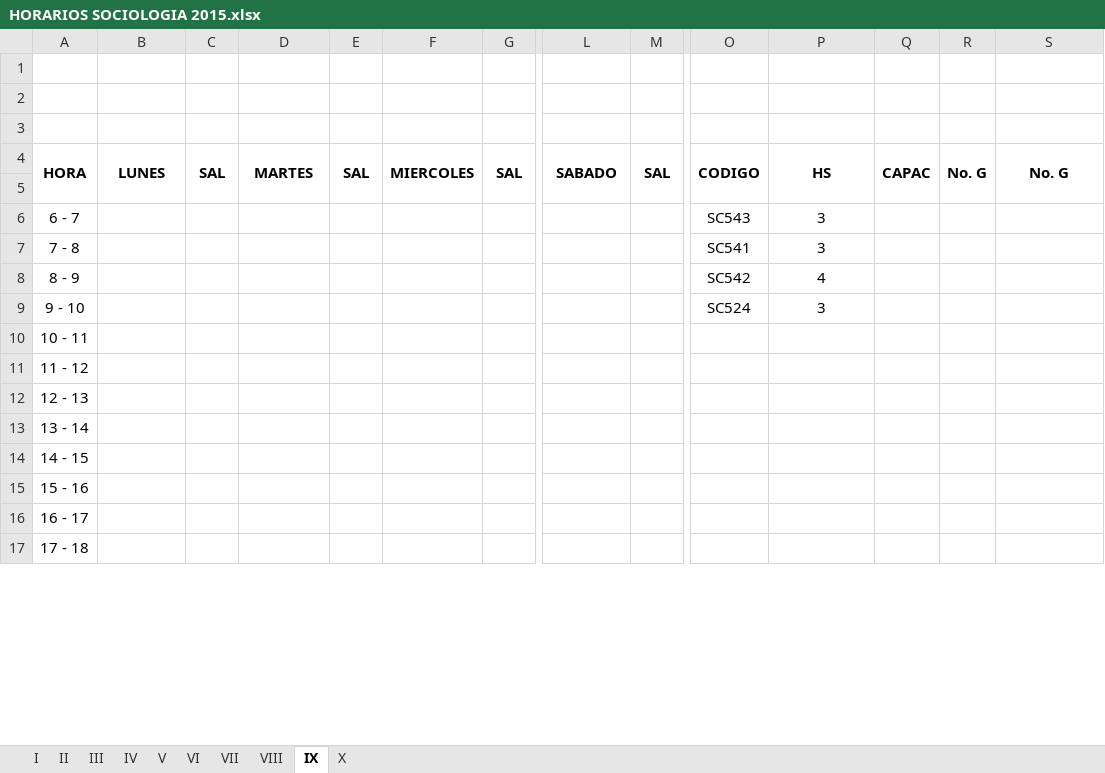
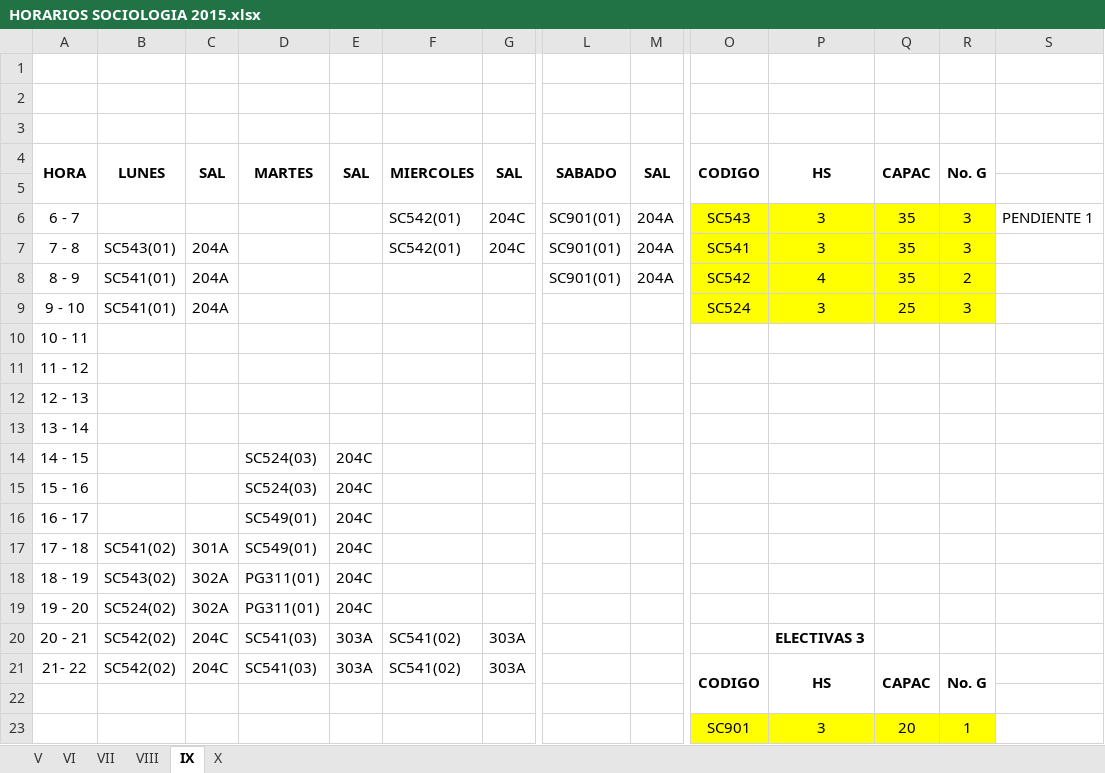
Before and after one commit to omairatapias/DERECHO, an Excel workbook: Sociologia/HORARIOS SOCIOLOGIA 2015.xlsx, sheet IX, drawn as a sheet; only a part is shown, gaps mark what is left out; the shorter side is filled out with more unchanged rows; values as stored, in another font and other column widths than the file's, no borders; removed rows and columns are numbered as before the commit, all else as after; rows hold the shown columns only; the diff covers the shown part only; the diff names each change by its address in the sheet, - before the commit and + after, or states it on an @@ line.

```diff
--- a/Sociologia/HORARIOS SOCIOLOGIA 2015.xlsx (sheet IX)
+++ b/Sociologia/HORARIOS SOCIOLOGIA 2015.xlsx (sheet IX)
-sheet tab: I
-sheet tab: II
-sheet tab: III
-sheet tab: IV
-S4: No. G
+S4: (empty)
-S4:S5 merged
-row 6: 6 - 7 |  |  |  |  |  |  |  |  | SC543 | 3
-row 7: 7 - 8 |  |  |  |  |  |  |  |  | SC541 | 3
-row 8: 8 - 9 |  |  |  |  |  |  |  |  | SC542 | 4
+row 6: 6 - 7 |  |  |  |  | SC542(01) | 204C | SC901(01) | 204A | SC543 | 3 | 35 | 3 | PENDIENTE 1
+row 7: 7 - 8 | SC543(01) | 204A |  |  | SC542(01) | 204C | SC901(01) | 204A | SC541 | 3 | 35 | 3
+row 8: 8 - 9 | SC541(01) | 204A |  |  |  |  | SC901(01) | 204A | SC542 | 4 | 35 | 2
-B9: (empty)
+B9: SC541(01)
-C9: (empty)
+C9: 204A
-O9:R9 fill: none
+O9:R9 fill: #FFFF00
-Q9: (empty)
+Q9: 25
-R9: (empty)
+R9: 3
+row 10: 10 - 11
+row 11: 11 - 12
+row 12: 12 - 13
+row 13: 13 - 14
+row 14: 14 - 15 |  |  | SC524(03) | 204C
+row 15: 15 - 16 |  |  | SC524(03) | 204C
+row 16: 16 - 17 |  |  | SC549(01) | 204C
+row 17: 17 - 18 | SC541(02) | 301A | SC549(01) | 204C
+row 18: 18 - 19 | SC543(02) | 302A | PG311(01) | 204C
+row 19: 19 - 20 | SC524(02) | 302A | PG311(01) | 204C
+row 20: 20 - 21 | SC542(02) | 204C | SC541(03) | 303A | SC541(02) | 303A |  |  |  | ELECTIVAS 3
+row 21: 21- 22 | SC542(02) | 204C | SC541(03) | 303A | SC541(02) | 303A |  |  | CODIGO | HS | CAPAC | No. G
+row 22: (empty)
+row 23:  |  |  |  |  |  |  |  |  | SC901 | 3 | 20 | 1
```
Also changed, not shown: 6 added rows and 2 edited cells elsewhere in this sheet, sheet VIII, sheet VII, sheet VI, sheet V, sheet X, 1 other file.
